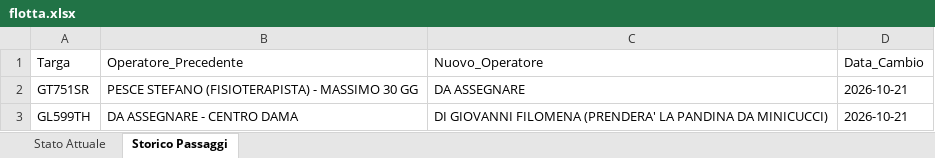
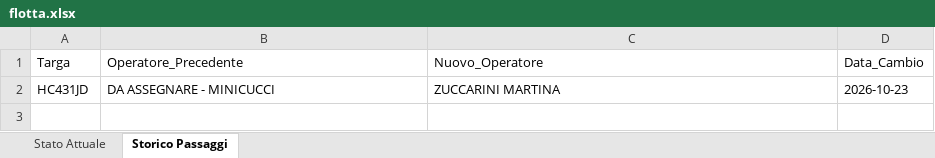
Before and after one commit to messinesetsrm-cell/db_auto, an Excel workbook: flotta.xlsx, sheet Storico Passaggi, drawn as a sheet; values as stored, in another font and other column widths than the file's, no borders; removed rows and columns are numbered as before the commit, all else as after; the diff names each change by its address in the sheet, - before the commit and + after, or states it on an @@ line.

Commit message:
Add files via upload

```diff
--- a/flotta.xlsx (sheet Storico Passaggi)
+++ b/flotta.xlsx (sheet Storico Passaggi)
-row 2: GT751SR | PESCE STEFANO (FISIOTERAPISTA) - MASSIMO 30 GG | DA ASSEGNARE | 2026-10-21
-row 3: GL599TH | DA ASSEGNARE - CENTRO DAMA | DI GIOVANNI FILOMENA (PRENDERA' LA PANDINA DA MINICUCCI) | 2026-10-21
+row 2: HC431JD | DA ASSEGNARE - MINICUCCI | ZUCCARINI MARTINA | 2026-10-23
```
Also changed, not shown: sheet Stato Attuale.
